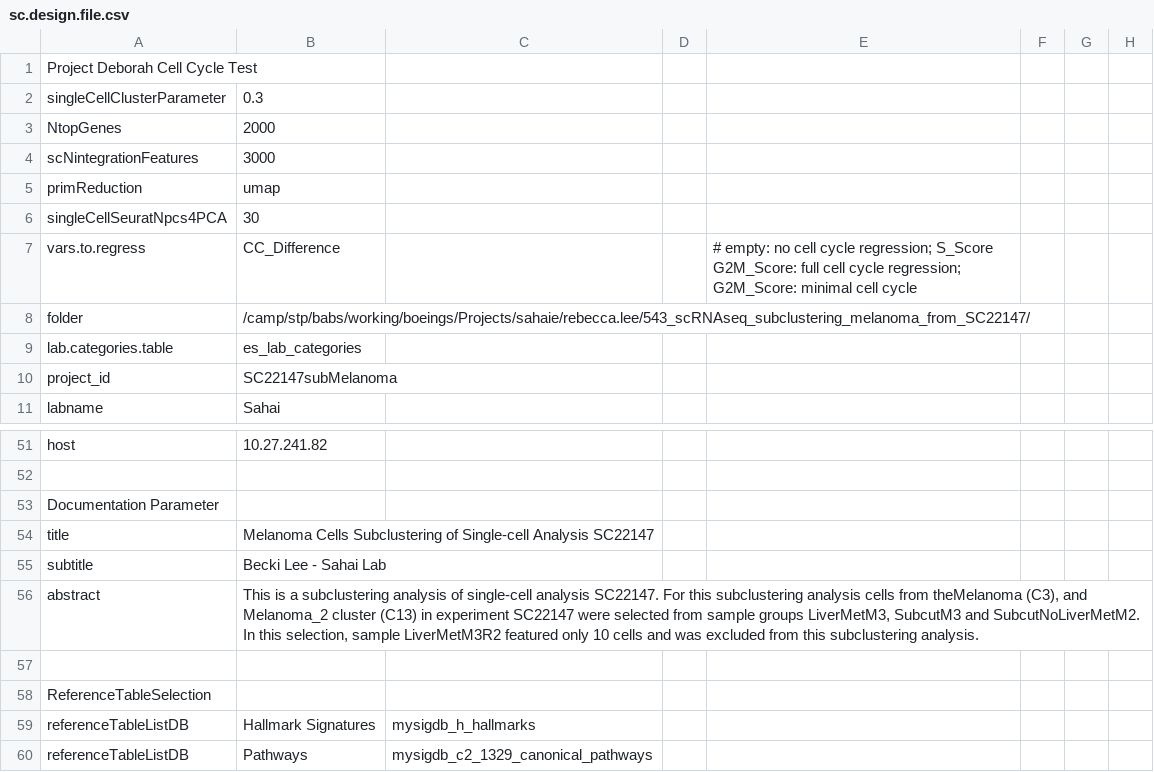
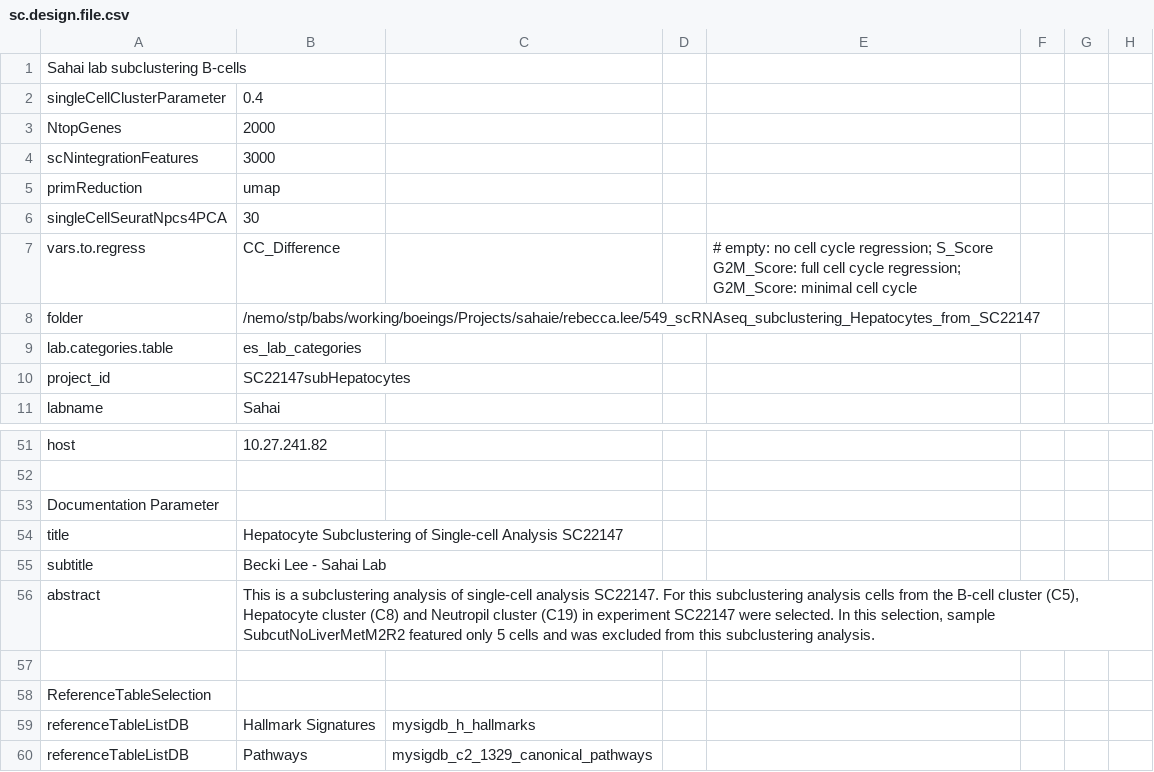
Before and after one commit to decusInLabore/scRNAseq, a CSV file: design/sc.design.file.csv, drawn as a sheet; only a part is shown, gaps mark what is left out; the diff covers the shown part only.

```diff
--- a/design/sc.design.file.csv
+++ b/design/sc.design.file.csv
@@ -1,2 +1,2 @@
-Project Deborah Cell Cycle Test,,,,,
-singleCellClusterParameter,0.3,,,,
+Sahai lab subclustering B-cells,,,,,,,
+singleCellClusterParameter,0.4,,,,,,
@@ -8 +8 @@ vars.to.regress,CC_Difference,,,# empty: no cell cycle regression; S_Score G2M_S
-folder,/camp/stp/babs/working/boeings/Projects/sahaie/rebecca.lee/543_scRNAseq_subclustering_melanoma_from_SC22147/,,,,
+folder,/nemo/stp/babs/working/boeings/Projects/sahaie/rebecca.lee/549_scRNAseq_subclustering_Hepatocytes_from_SC22147,,,,,,
@@ -10 +10 @@ lab.categories.table,es_lab_categories,,,,
-project_id,SC22147subMelanoma,,,,
+project_id,SC22147subHepatocytes,,,,,,
@@ -54 +54 @@ Documentation Parameter,,,,,
-title,Melanoma Cells Subclustering of Single-cell Analysis SC22147,,,,
+title,Hepatocyte Subclustering of Single-cell Analysis SC22147,,,,,,
@@ -56 +56 @@ subtitle,Becki Lee - Sahai Lab,,,,
-abstract,"This is a subclustering analysis of single-cell analysis SC22147. For this subclustering analysis cells from theMelanoma (C3), and Melanoma_2 cluster (C13) in experiment SC22147 were selected from sample groups LiverMetM3, SubcutM3 and SubcutNoLiverMetM2. In this selection, sample LiverMetM3R2 featured only 10 cells and was excluded from this subclustering analysis. ",,,,
+abstract,"This is a subclustering analysis of single-cell analysis SC22147. For this subclustering analysis cells from the B-cell cluster (C5), Hepatocyte cluster (C8) and Neutropil cluster (C19) in experiment SC22147 were selected. In this selection, sample SubcutNoLiverMetM2R2 featured only 5 cells and was excluded from this subclustering analysis. ",,,,,,
```
Also changed, not shown: 3 added rows, 3 removed rows and 26 edited cells elsewhere in this file, 55 other files.
